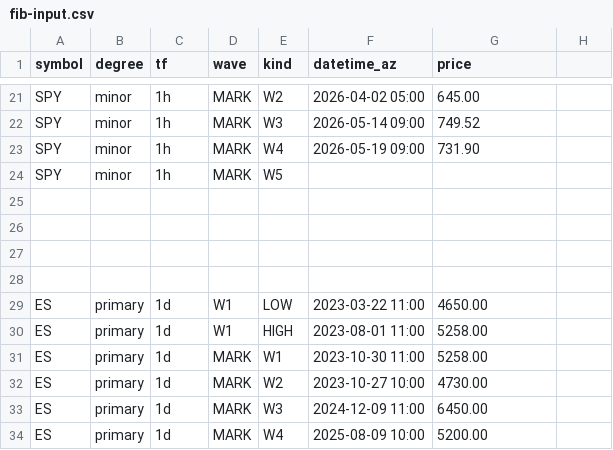
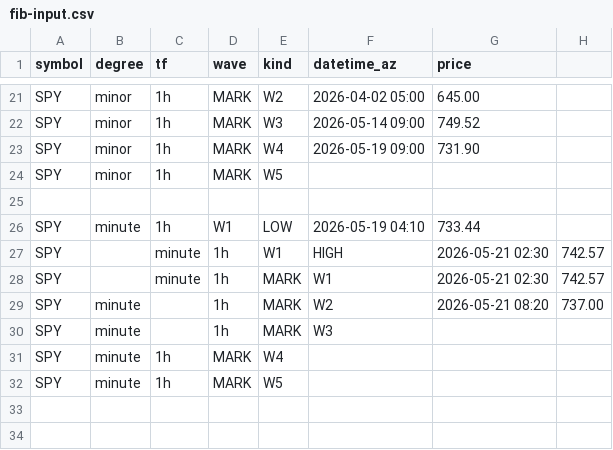
Before and after one commit to bfrye1973/frye-market-backend, a CSV file: services/core/data/fib-input.csv, drawn as a sheet; only a part is shown, gaps mark what is left out; the shorter side is filled out with more unchanged rows; the diff names each change by its address in the sheet, - before the commit and + after, or states it on an @@ line.

Commit message:
Update fib-input.csv

```diff
--- a/services/core/data/fib-input.csv
+++ b/services/core/data/fib-input.csv
-row 26: (empty)
+row 26: SPY | minute | 1h | W1 | LOW | 2026-05-19 04:10 | 733.44
+row 27: SPY |  | minute | 1h | W1 | HIGH | 2026-05-21 02:30 | 742.57
+row 28: SPY |  | minute | 1h | MARK | W1 | 2026-05-21 02:30 | 742.57
+row 29: SPY | minute |  | 1h | MARK | W2 | 2026-05-21 08:20 | 737.00
+row 30: SPY | minute |  | 1h | MARK | W3
+row 31: SPY | minute | 1h | MARK | W4
+row 32: SPY | minute | 1h | MARK | W5
```
